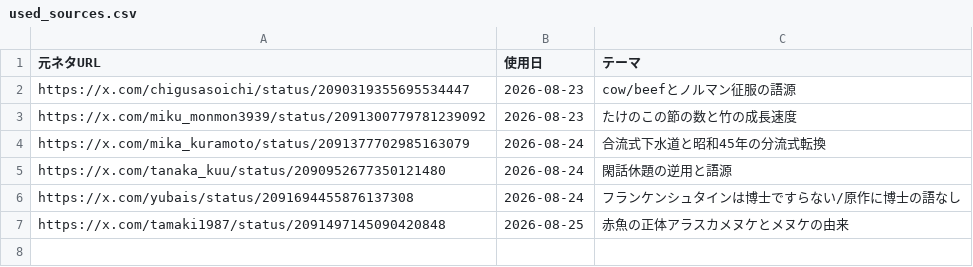
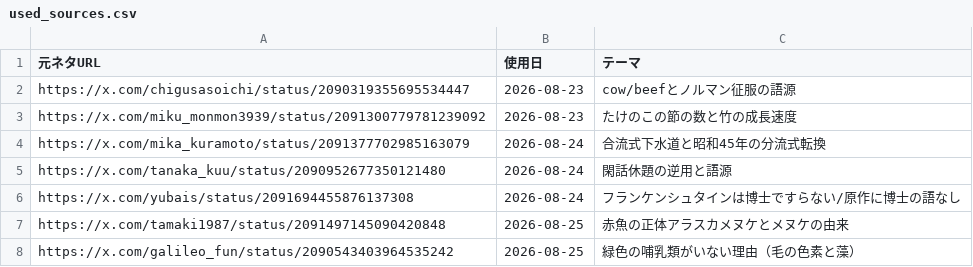
Before and after one commit to mahiro-0824/gude-media, a CSV file: used_sources.csv, drawn as a sheet.

Commit message:
chore: log source

```diff
--- a/used_sources.csv
+++ b/used_sources.csv
@@ -7 +7,2 @@ https://x.com/yubais/status/2091694455876137308,2026-08-24,フランケンシュ
 https://x.com/tamaki1987/status/2091497145090420848,2026-08-25,赤魚の正体アラスカメヌケとメヌケの由来
+https://x.com/galileo_fun/status/2090543403964535242,2026-08-25,緑色の哺乳類がいない理由（毛の色素と藻）
```
